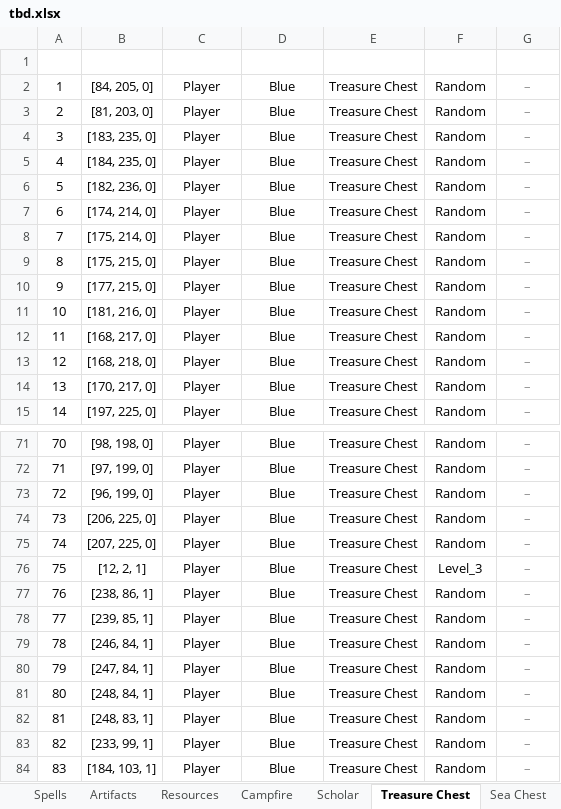
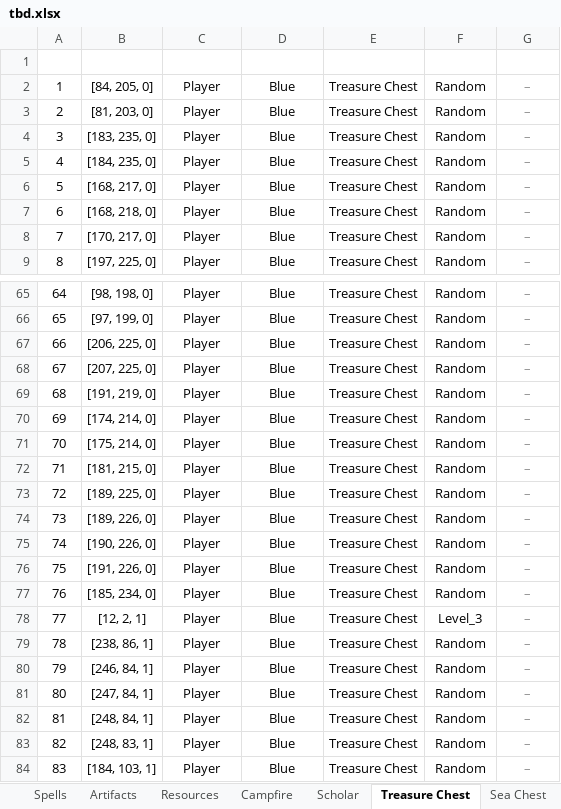
Before and after one commit to Andarch/H3_HotA_Map_Editor_X, an Excel workbook: maps/tbd.xlsx, sheet Treasure Chest, drawn as a sheet; only a part is shown, gaps mark what is left out; values as stored, in another font and other column widths than the file's, no borders; conditional formats and table styles not drawn; removed rows and columns are numbered as before the commit, all else as after; the diff covers the shown part only; the diff names each change by its address in the sheet, - before the commit and + after, or states it on an @@ line.

```diff
--- a/maps/tbd.xlsx (sheet Treasure Chest)
+++ b/maps/tbd.xlsx (sheet Treasure Chest)
-row 6: 5 | [182, 236, 0] | Player | Blue | Treasure Chest | Random | –
-row 9: 8 | [175, 215, 0] | Player | Blue | Treasure Chest | Random | –
-row 10: 9 | [177, 215, 0] | Player | Blue | Treasure Chest | Random | –
-row 11: 10 | [181, 216, 0] | Player | Blue | Treasure Chest | Random | –
@@ column A (#) renumbered from row 6 down @@
-row 73: 72 | [96, 199, 0] | Player | Blue | Treasure Chest | Random | –
+row 69: 68 | [191, 219, 0] | Player | Blue | Treasure Chest | Random | –
@@ row 7 moved to row 70: 69 @@
@@ row 8 moved to row 71: 70 @@
+row 72: 71 | [181, 215, 0] | Player | Blue | Treasure Chest | Random | –
+row 73: 72 | [189, 225, 0] | Player | Blue | Treasure Chest | Random | –
+row 74: 73 | [189, 226, 0] | Player | Blue | Treasure Chest | Random | –
+row 75: 74 | [190, 226, 0] | Player | Blue | Treasure Chest | Random | –
+row 76: 75 | [191, 226, 0] | Player | Blue | Treasure Chest | Random | –
+row 77: 76 | [185, 234, 0] | Player | Blue | Treasure Chest | Random | –
-row 78: 77 | [239, 85, 1] | Player | Blue | Treasure Chest | Random | –
-row 83: 82 | [233, 99, 1] | Player | Blue | Treasure Chest | Random | –
```
Also changed, not shown: 5 added rows and 3 removed rows elsewhere in this sheet, sheet Monsters, sheet Simple Objects, sheet Dwellings, sheet Resources, sheet Border Objects, sheet Mines & Warehouses, 9 more sheets, hidden cells, charts or pictures, 3 other files.
